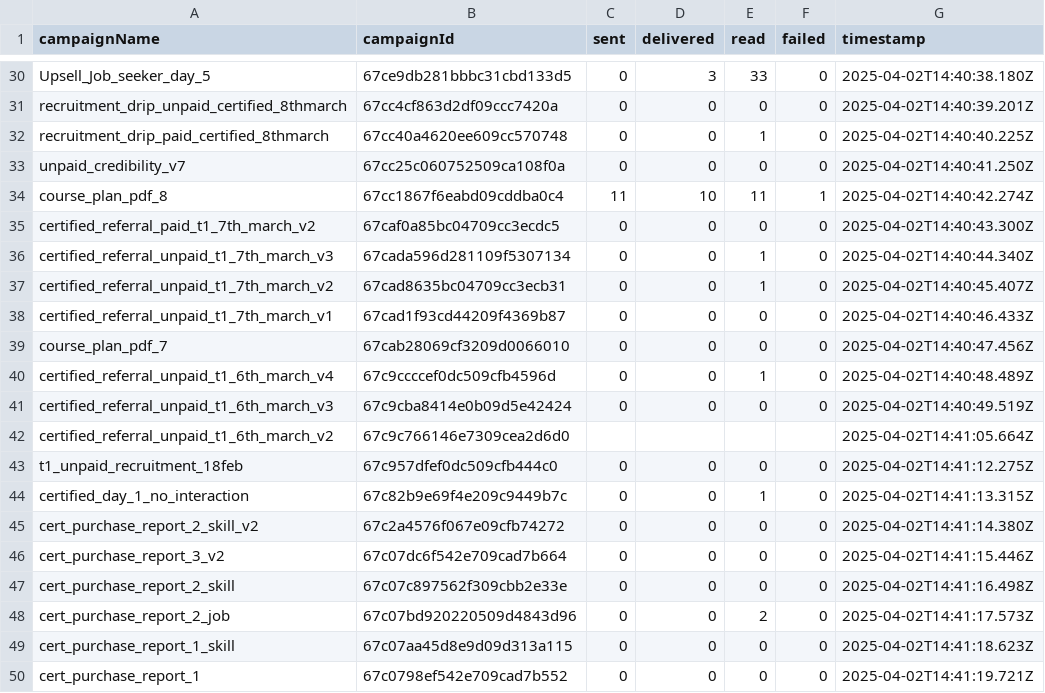
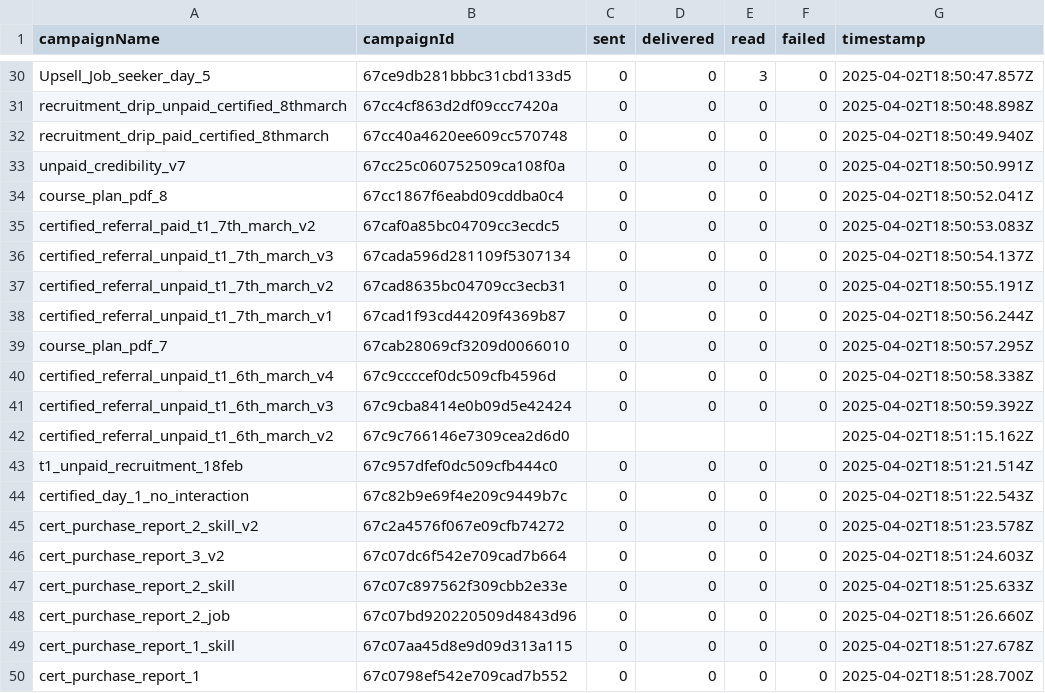
Before and after one commit to janerinha1110/aisensy_campaign_datatransfer, a CSV file: campaign-details.csv, drawn as a sheet; only a part is shown, gaps mark what is left out; the diff covers the shown part only; the diff names each change by its address in the sheet, - before the commit and + after, or states it on an @@ line.

```diff
--- a/campaign-details.csv
+++ b/campaign-details.csv
-D30 (delivered): 3
+D30 (delivered): 0
-E30 (read): 33
+E30 (read): 3
-G30 (timestamp): 2025-04-02T14:40:38.180Z
+G30 (timestamp): 2025-04-02T18:50:47.857Z
-G31 (timestamp): 2025-04-02T14:40:39.201Z
+G31 (timestamp): 2025-04-02T18:50:48.898Z
-E32 (read): 1
+E32 (read): 0
-G32 (timestamp): 2025-04-02T14:40:40.225Z
+G32 (timestamp): 2025-04-02T18:50:49.940Z
-G33 (timestamp): 2025-04-02T14:40:41.250Z
+G33 (timestamp): 2025-04-02T18:50:50.991Z
-C34 (sent): 11
+C34 (sent): 0
-D34 (delivered): 10
+D34 (delivered): 0
-E34 (read): 11
+E34 (read): 0
-F34 (failed): 1
+F34 (failed): 0
-G34 (timestamp): 2025-04-02T14:40:42.274Z
+G34 (timestamp): 2025-04-02T18:50:52.041Z
-G35 (timestamp): 2025-04-02T14:40:43.300Z
+G35 (timestamp): 2025-04-02T18:50:53.083Z
-E36:E37 (read): 1
+E36:E37 (read): 0
-G36 (timestamp): 2025-04-02T14:40:44.340Z
+G36 (timestamp): 2025-04-02T18:50:54.137Z
-G37 (timestamp): 2025-04-02T14:40:45.407Z
+G37 (timestamp): 2025-04-02T18:50:55.191Z
-G38 (timestamp): 2025-04-02T14:40:46.433Z
+G38 (timestamp): 2025-04-02T18:50:56.244Z
-G39 (timestamp): 2025-04-02T14:40:47.456Z
+G39 (timestamp): 2025-04-02T18:50:57.295Z
-E40 (read): 1
+E40 (read): 0
-G40 (timestamp): 2025-04-02T14:40:48.489Z
+G40 (timestamp): 2025-04-02T18:50:58.338Z
-G41 (timestamp): 2025-04-02T14:40:49.519Z
+G41 (timestamp): 2025-04-02T18:50:59.392Z
-G42 (timestamp): 2025-04-02T14:41:05.664Z
+G42 (timestamp): 2025-04-02T18:51:15.162Z
-G43 (timestamp): 2025-04-02T14:41:12.275Z
+G43 (timestamp): 2025-04-02T18:51:21.514Z
-E44 (read): 1
+E44 (read): 0
-G44 (timestamp): 2025-04-02T14:41:13.315Z
+G44 (timestamp): 2025-04-02T18:51:22.543Z
-G45 (timestamp): 2025-04-02T14:41:14.380Z
+G45 (timestamp): 2025-04-02T18:51:23.578Z
-G46 (timestamp): 2025-04-02T14:41:15.446Z
+G46 (timestamp): 2025-04-02T18:51:24.603Z
-G47 (timestamp): 2025-04-02T14:41:16.498Z
+G47 (timestamp): 2025-04-02T18:51:25.633Z
-E48 (read): 2
+E48 (read): 0
-G48 (timestamp): 2025-04-02T14:41:17.573Z
+G48 (timestamp): 2025-04-02T18:51:26.660Z
-G49 (timestamp): 2025-04-02T14:41:18.623Z
+G49 (timestamp): 2025-04-02T18:51:27.678Z
-G50 (timestamp): 2025-04-02T14:41:19.721Z
+G50 (timestamp): 2025-04-02T18:51:28.700Z
```
Also changed, not shown: 133 edited cells elsewhere in this file, 8 other files.
